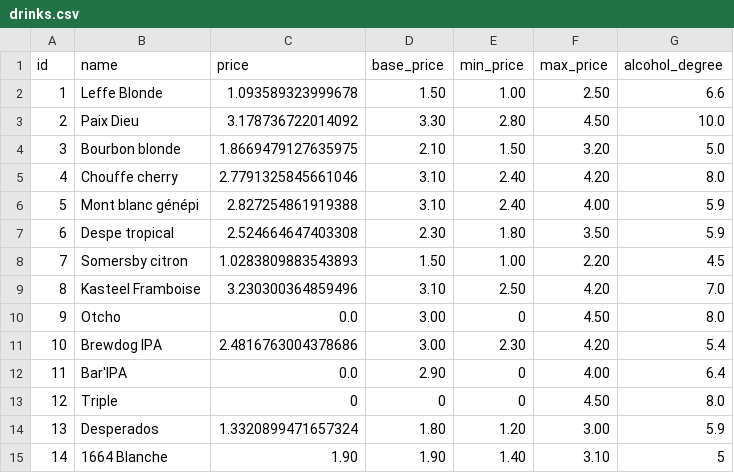
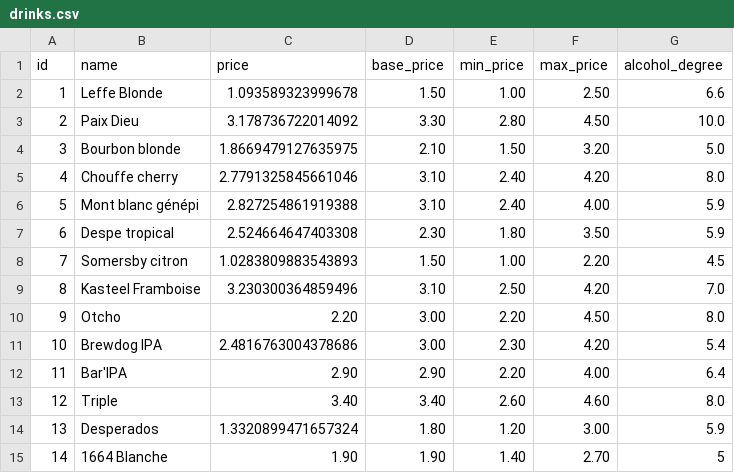
Before and after one commit to Skyxo/cours_de_la_biere, a CSV file: data/drinks.csv, drawn as a sheet.

Commit message:
kkfinal

```diff
--- a/data/drinks.csv
+++ b/data/drinks.csv
@@ -9,7 +9,7 @@ id,name,price,base_price,min_price,max_price,alcohol_degree
 8,Kasteel Framboise,3.230300364859496,3.10,2.50,4.20,7.0
-9,Otcho,0.0,3.00,0,4.50,8.0
+9,Otcho,2.20,3.00,2.20,4.50,8.0
 10,Brewdog IPA,2.4816763004378686,3.00,2.30,4.20,5.4
-11,Bar'IPA,0.0,2.90,0,4.00,6.4
-12,Triple,0,0,0,4.50,8.0
+11,Bar'IPA,2.90,2.90,2.20,4.00,6.4
+12,Triple,3.40,3.40,2.60,4.60,8.0
 13,Desperados,1.3320899471657324,1.80,1.20,3.00,5.9
-14,1664 Blanche,1.90,1.90,1.40,3.10,5
+14,1664 Blanche,1.90,1.90,1.40,2.70,5
```
